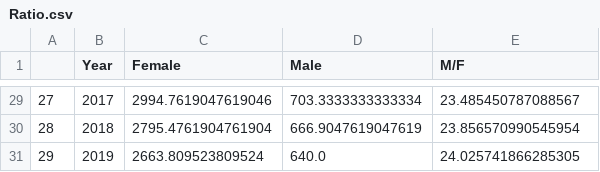
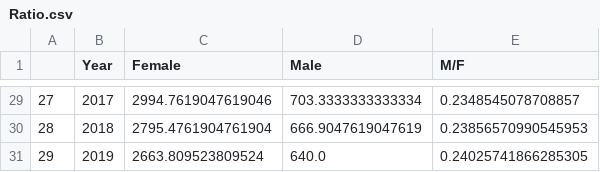
Before and after one commit to thudoann/HIV-AIDS-in-Africa-analysis, a CSV file: Datasets/Ratio.csv, drawn as a sheet; only a part is shown, gaps mark what is left out; the diff covers the shown part only.

```diff
--- a/Datasets/Ratio.csv
+++ b/Datasets/Ratio.csv
@@ -29,3 +29,3 @@
-27,2017,2994.7619047619046,703.3333333333334,23.485450787088567
-28,2018,2795.4761904761904,666.9047619047619,23.856570990545954
-29,2019,2663.809523809524,640.0,24.025741866285305
+27,2017,2994.7619047619046,703.3333333333334,0.2348545078708857
+28,2018,2795.4761904761904,666.9047619047619,0.23856570990545953
+29,2019,2663.809523809524,640.0,0.24025741866285305
```
Also changed, not shown: 27 edited cells elsewhere in this file, Datasets/df_full.csv, hiv_pca.csv, 2 other files.
